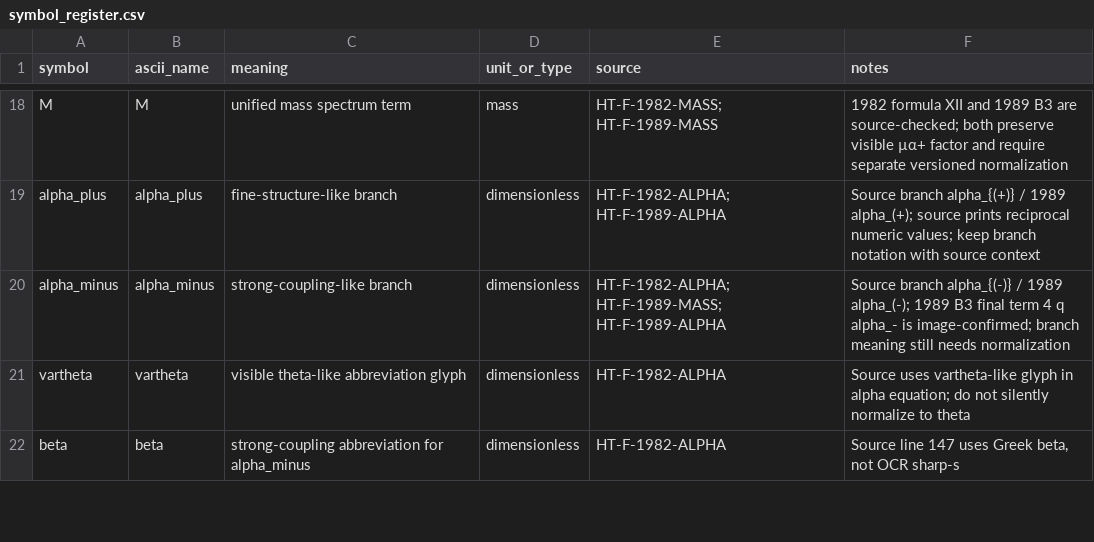
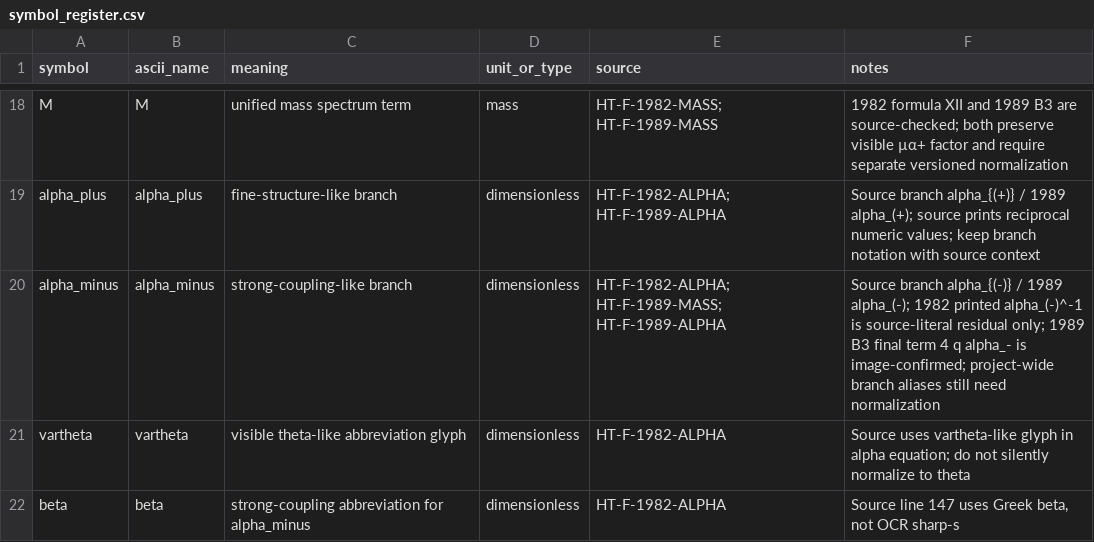
Before and after one commit to DASAElektronik/Heim_Theorie, a CSV file: 04_reconstruction/formula_library/symbols/symbol_register.csv, drawn as a sheet; only a part is shown, gaps mark what is left out.

Commit message:
Document 1982 alpha negative branch residual

```diff
--- a/04_reconstruction/formula_library/symbols/symbol_register.csv
+++ b/04_reconstruction/formula_library/symbols/symbol_register.csv
@@ -19,3 +19,3 @@ M,M,unified mass spectrum term,mass,"HT-F-1982-MASS; HT-F-1989-MASS","1982 formu
 alpha_plus,alpha_plus,fine-structure-like branch,dimensionless,"HT-F-1982-ALPHA; HT-F-1989-ALPHA","Source branch alpha_{(+)} / 1989 alpha_(+); source prints reciprocal numeric values; keep branch notation with source context"
-alpha_minus,alpha_minus,strong-coupling-like branch,dimensionless,"HT-F-1982-ALPHA; HT-F-1989-MASS; HT-F-1989-ALPHA","Source branch alpha_{(-)} / 1989 alpha_(-); 1989 B3 final term 4 q alpha_- is image-confirmed; branch meaning still needs normalization"
+alpha_minus,alpha_minus,strong-coupling-like branch,dimensionless,"HT-F-1982-ALPHA; HT-F-1989-MASS; HT-F-1989-ALPHA","Source branch alpha_{(-)} / 1989 alpha_(-); 1982 printed alpha_(-)^-1 is source-literal residual only; 1989 B3 final term 4 q alpha_- is image-confirmed; project-wide branch aliases still need normalization"
 vartheta,vartheta,visible theta-like abbreviation glyph,dimensionless,HT-F-1982-ALPHA,"Source uses vartheta-like glyph in alpha equation; do not silently normalize to theta"
```
Also changed, not shown: 04_reconstruction/formula_library/agent_workspace/TASK_QUEUE.csv, 04_reconstruction/formula_library/formula_catalog.csv, 6 other files.
